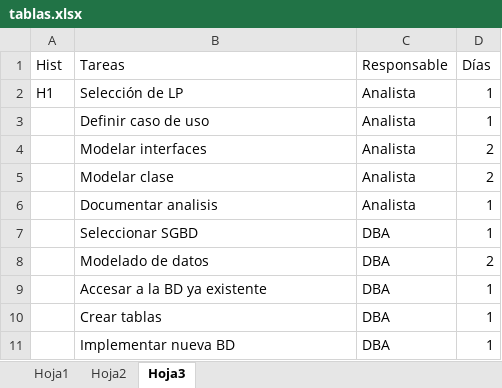
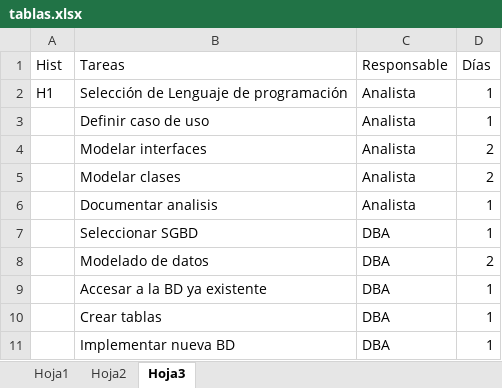
Before and after one commit to pebblead/scrumdo, an Excel workbook: tablas.xlsx, sheet Hoja3, drawn as a sheet; only a part is shown; values as stored, in another font and other column widths than the file's, no borders; the diff covers the shown part only; the diff names each change by its address in the sheet, - before the commit and + after, or states it on an @@ line.

```diff
--- a/tablas.xlsx (sheet Hoja3)
+++ b/tablas.xlsx (sheet Hoja3)
-B2 (Tareas): Selección de LP
+B2 (Tareas): Selección de Lenguaje de programación
-B5 (Tareas): Modelar clase
+B5 (Tareas): Modelar clases
```
Also changed, not shown: 23 added rows, 3 removed rows and 6 edited cells elsewhere in this sheet.
